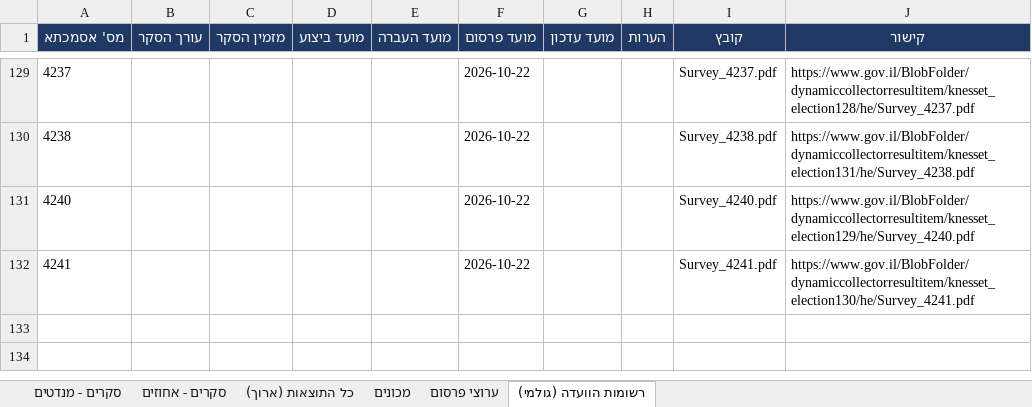
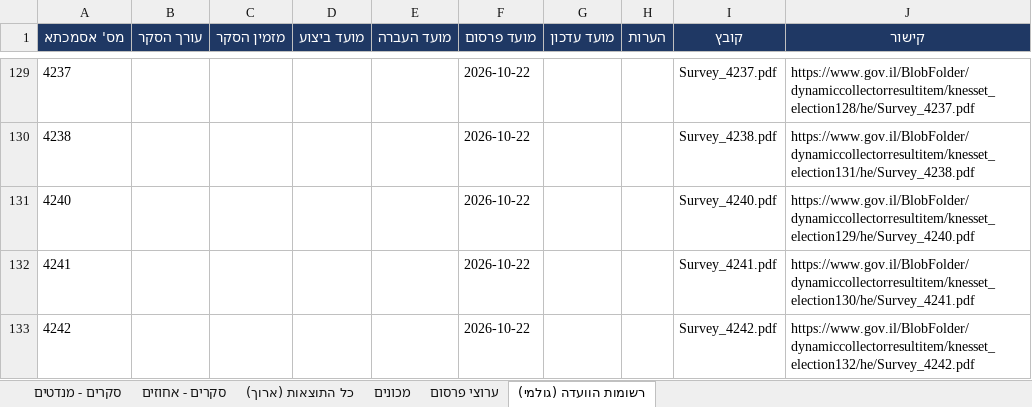
Before and after one commit to lautmanaha/project120, an Excel workbook: exports/project120_polls.xlsx, sheet רשומות הוועדה (גולמי), drawn as a sheet; only a part is shown, gaps mark what is left out; values as stored, in another font and other column widths than the file's, no borders; the diff names each change by its address in the sheet, - before the commit and + after, or states it on an @@ line.

```diff
--- a/exports/project120_polls.xlsx (sheet רשומות הוועדה (גולמי))
+++ b/exports/project120_polls.xlsx (sheet רשומות הוועדה (גולמי))
+row 133: 4242 |  |  |  |  | 2026-10-22 |  |  | Survey_4242.pdf | https://www.gov.il/BlobFolder/dynamiccollectorresultitem/knesset_election132/he/Survey_4242.pdf
```
Also changed, not shown: sheet כל התוצאות (ארוך), sheet סקרים - מנדטים, sheet סקרים - אחוזים, sheet מכונים, sheet ערוצי פרסום, 22 other files.
